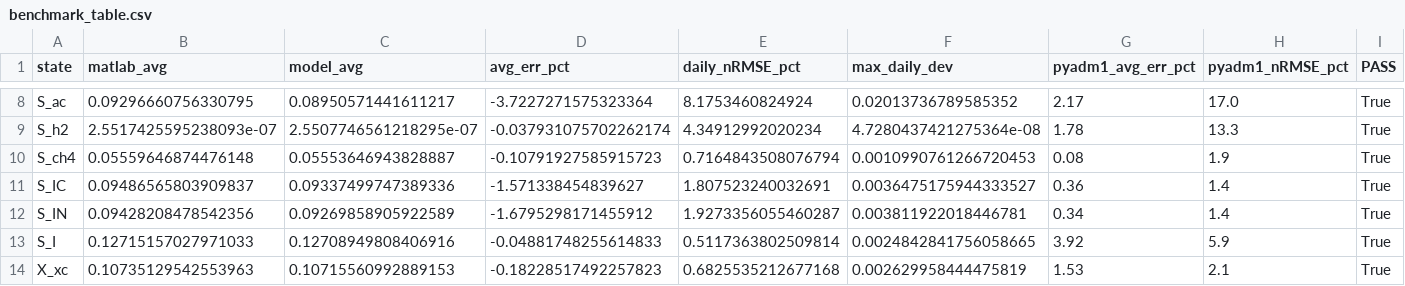
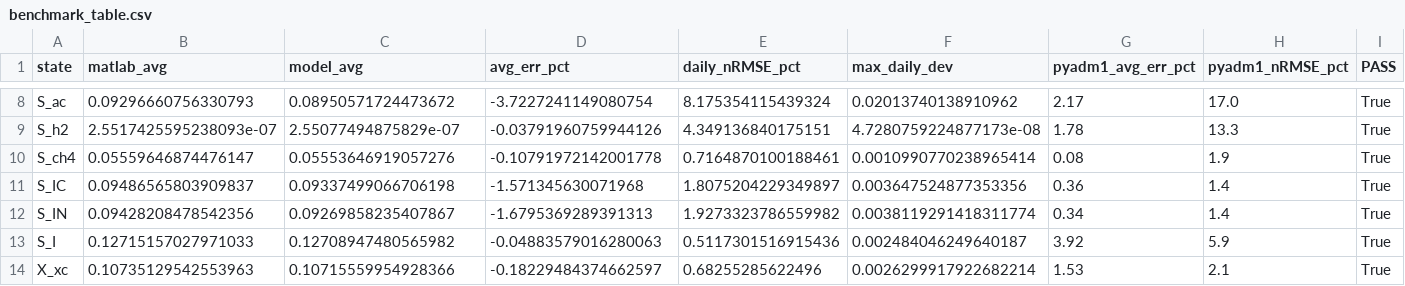
Before and after one commit to stamm-4m/model-adm1, a CSV file: results/benchmark_BSM2_ringtest/benchmark_table.csv, drawn as a sheet; only a part is shown, gaps mark what is left out; the diff covers the shown part only; the diff names each change by its address in the sheet, - before the commit and + after, or states it on an @@ line.

```diff
--- a/results/benchmark_BSM2_ringtest/benchmark_table.csv
+++ b/results/benchmark_BSM2_ringtest/benchmark_table.csv
-B8 (matlab_avg): 0.09296660756330795
+B8 (matlab_avg): 0.09296660756330793
-C8 (model_avg): 0.08950571441611217
+C8 (model_avg): 0.08950571724473672
-D8 (avg_err_pct): -3.7227271575323364
+D8 (avg_err_pct): -3.7227241149080754
-E8 (daily_nRMSE_pct): 8.1753460824924
+E8 (daily_nRMSE_pct): 8.175354115439324
-F8 (max_daily_dev): 0.02013736789585352
+F8 (max_daily_dev): 0.02013740138910962
-C9 (model_avg): 2.5507746561218295e-07
+C9 (model_avg): 2.55077494875829e-07
-D9 (avg_err_pct): -0.037931075702262174
+D9 (avg_err_pct): -0.03791960759944126
-E9 (daily_nRMSE_pct): 4.34912992020234
+E9 (daily_nRMSE_pct): 4.349136840175151
-F9 (max_daily_dev): 4.7280437421275364e-08
+F9 (max_daily_dev): 4.7280759224877173e-08
-B10 (matlab_avg): 0.05559646874476148
+B10 (matlab_avg): 0.05559646874476147
-C10 (model_avg): 0.05553646943828887
+C10 (model_avg): 0.05553646919057276
-D10 (avg_err_pct): -0.10791927585915723
+D10 (avg_err_pct): -0.10791972142001778
-E10 (daily_nRMSE_pct): 0.7164843508076794
+E10 (daily_nRMSE_pct): 0.7164870100188461
-F10 (max_daily_dev): 0.0010990761266720453
+F10 (max_daily_dev): 0.0010990770238965414
-C11 (model_avg): 0.09337499747389336
+C11 (model_avg): 0.09337499066706198
-D11 (avg_err_pct): -1.571338454839627
+D11 (avg_err_pct): -1.571345630071968
-E11 (daily_nRMSE_pct): 1.807523240032691
+E11 (daily_nRMSE_pct): 1.8075204229349897
-F11 (max_daily_dev): 0.0036475175944333527
+F11 (max_daily_dev): 0.003647524877353356
-C12 (model_avg): 0.09269858905922589
+C12 (model_avg): 0.09269858235407867
-D12 (avg_err_pct): -1.6795298171455912
+D12 (avg_err_pct): -1.6795369289391313
-E12 (daily_nRMSE_pct): 1.9273356055460287
+E12 (daily_nRMSE_pct): 1.9273323786559982
-F12 (max_daily_dev): 0.003811922018446781
+F12 (max_daily_dev): 0.0038119291418311774
-C13 (model_avg): 0.12708949808406916
+C13 (model_avg): 0.12708947480565982
-D13 (avg_err_pct): -0.04881748255614833
+D13 (avg_err_pct): -0.04883579016280063
-E13 (daily_nRMSE_pct): 0.5117363802509814
+E13 (daily_nRMSE_pct): 0.5117301516915436
-F13 (max_daily_dev): 0.0024842841756058665
+F13 (max_daily_dev): 0.002484046249640187
-C14 (model_avg): 0.10715560992889153
+C14 (model_avg): 0.10715559954928366
-D14 (avg_err_pct): -0.18228517492257823
+D14 (avg_err_pct): -0.18229484374662597
-E14 (daily_nRMSE_pct): 0.6825535212677168
+E14 (daily_nRMSE_pct): 0.68255285622496
-F14 (max_daily_dev): 0.002629958444475819
+F14 (max_daily_dev): 0.0026299917922682214
```
Also changed, not shown: 138 edited cells elsewhere in this file, results/benchmark_BSM2_dynamic/benchmark_table.csv, results/benchmark_BSM2_ringtest_15min/benchmark_table.csv, 55 other files.
